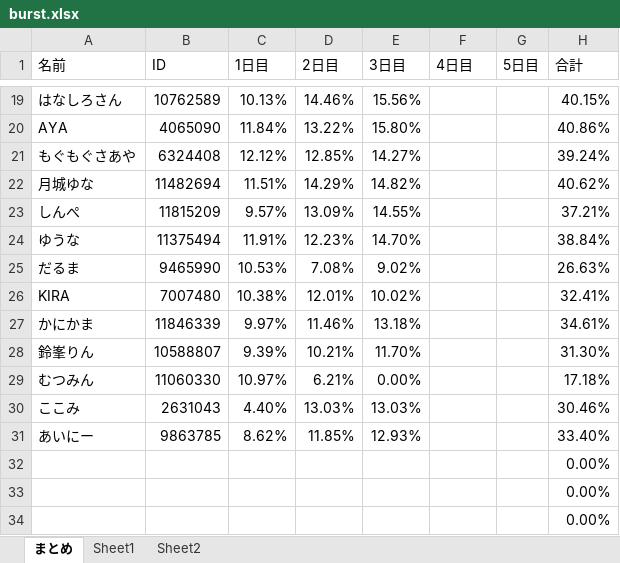
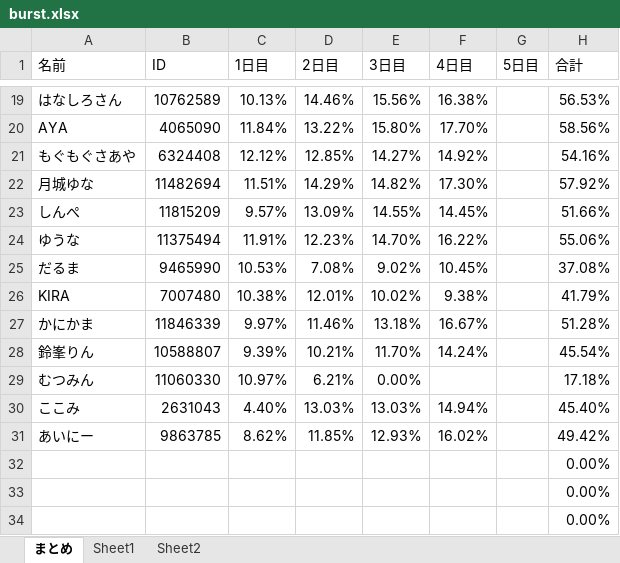
Before and after one commit to Lis22-dot/pococha-burst-viewer, an Excel workbook: data/burst.xlsx, sheet まとめ, drawn as a sheet; only a part is shown, gaps mark what is left out; values as stored, in another font and other column widths than the file's, no borders; the diff covers the shown part only; the diff names each change by its address in the sheet, - before the commit and + after, or states it on an @@ line.

```diff
--- a/data/burst.xlsx (sheet まとめ)
+++ b/data/burst.xlsx (sheet まとめ)
-F19 (4日目): (empty)
+F19 (4日目): 16.38%
-H19 (合計): 40.15%
+H19 (合計): 56.53%
-F20 (4日目): (empty)
+F20 (4日目): 17.70%
-H20 (合計): 40.86%
+H20 (合計): 58.56%
-F21 (4日目): (empty)
+F21 (4日目): 14.92%
-H21 (合計): 39.24%
+H21 (合計): 54.16%
-F22 (4日目): (empty)
+F22 (4日目): 17.30%
-H22 (合計): 40.62%
+H22 (合計): 57.92%
-F23 (4日目): (empty)
+F23 (4日目): 14.45%
-H23 (合計): 37.21%
+H23 (合計): 51.66%
-F24 (4日目): (empty)
+F24 (4日目): 16.22%
-H24 (合計): 38.84%
+H24 (合計): 55.06%
-F25 (4日目): (empty)
+F25 (4日目): 10.45%
-H25 (合計): 26.63%
+H25 (合計): 37.08%
-F26 (4日目): (empty)
+F26 (4日目): 9.38%
-H26 (合計): 32.41%
+H26 (合計): 41.79%
-F27 (4日目): (empty)
+F27 (4日目): 16.67%
-H27 (合計): 34.61%
+H27 (合計): 51.28%
-F28 (4日目): (empty)
+F28 (4日目): 14.24%
-H28 (合計): 31.30%
+H28 (合計): 45.54%
-F30 (4日目): (empty)
+F30 (4日目): 14.94%
-H30 (合計): 30.46%
+H30 (合計): 45.40%
-F31 (4日目): (empty)
+F31 (4日目): 16.02%
-H31 (合計): 33.40%
+H31 (合計): 49.42%
```
Also changed, not shown: 32 edited cells elsewhere in this sheet.
